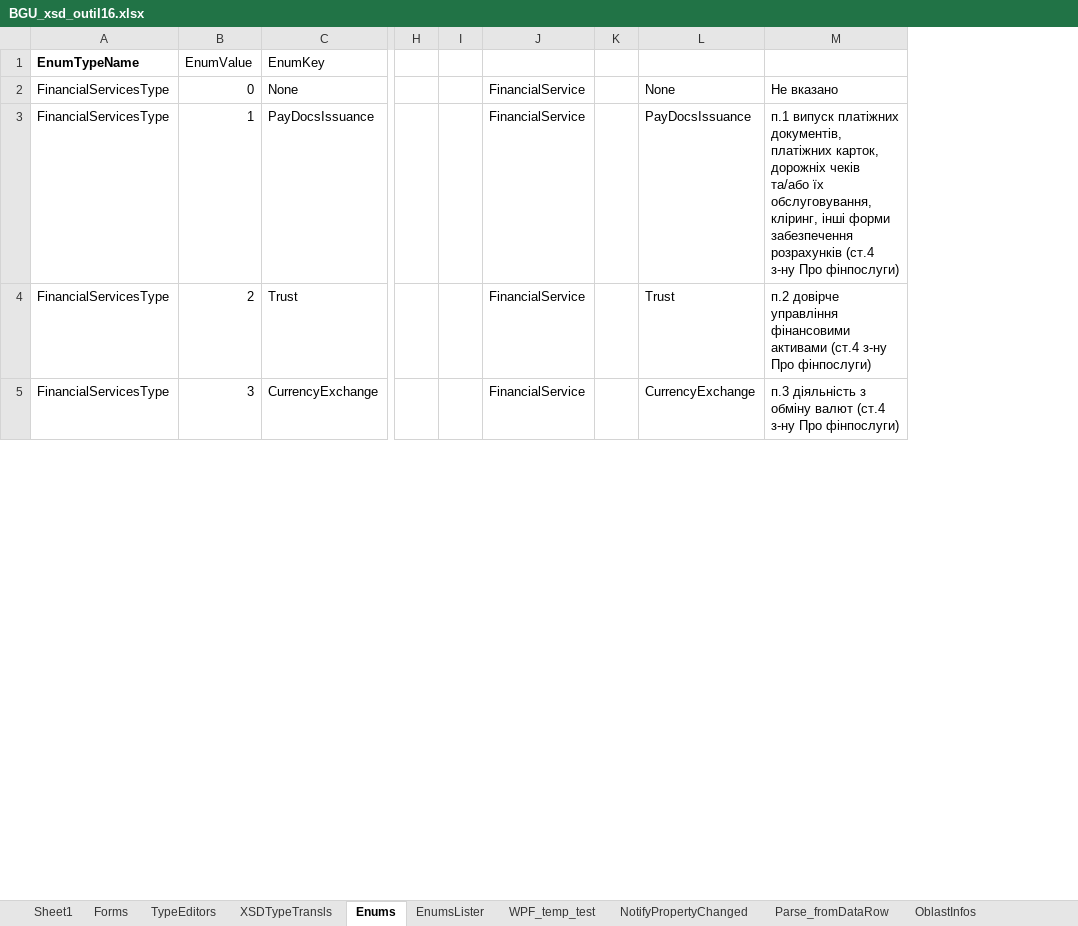
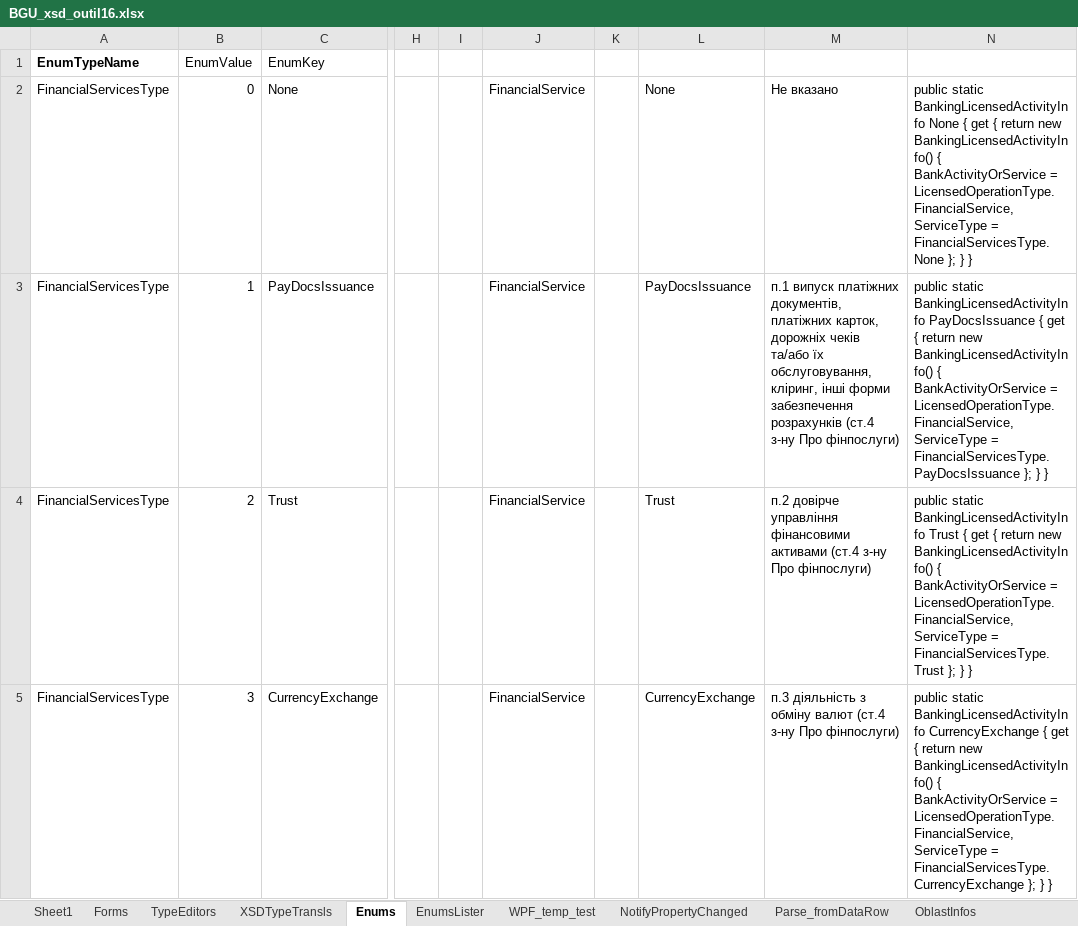
Before and after one commit to vmdrot/BGU, an Excel workbook: SignOwn/CSharp/Codegen/BGU_xsd_outil16.xlsx, sheet Enums, drawn as a sheet; only a part is shown, gaps mark what is left out; values as stored, in another font and other column widths than the file's, no borders; the diff names each change by its address in the sheet, - before the commit and + after, or states it on an @@ line.

```diff
--- a/SignOwn/CSharp/Codegen/BGU_xsd_outil16.xlsx (sheet Enums)
+++ b/SignOwn/CSharp/Codegen/BGU_xsd_outil16.xlsx (sheet Enums)
+column N, rows 2-5: public static BankingLicensedActivityInfo None { get { return new BankingLicensedActivityInfo() { BankActivityOrService = LicensedOperationType.FinancialService, ServiceType = FinancialServicesType.None }; } } | public static BankingLicensedActivityInfo PayDocsIssuance { get { return new BankingLicensedActivityInfo() { BankActivityOrService = LicensedOperationType.FinancialService, ServiceType = FinancialServicesType.PayDocsIssuance }; } } | public static BankingLicensedActivityInfo Trust { get { return new BankingLicensedActivityInfo() { BankActivityOrService = LicensedOperationType.FinancialService, ServiceType = FinancialServicesType.Trust }; } } | public static BankingLicensedActivityInfo CurrencyExchange { get { return new BankingLicensedActivityInfo() { BankActivityOrService = LicensedOperationType.FinancialService, ServiceType = FinancialServicesType.CurrencyExchange }; } }
```
Also changed, not shown: 15 other files.
